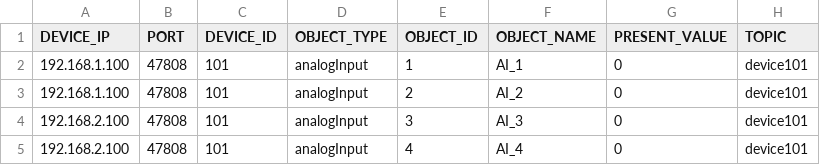
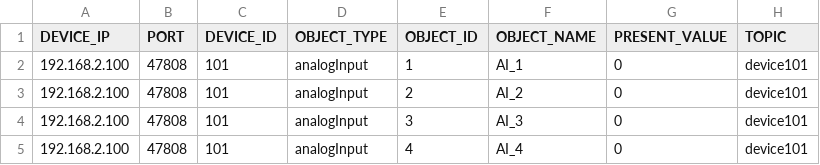
Before and after one commit to LutyiSan/GTW4iot, a CSV file: gtw/devices/device_sim_bacnet.csv, drawn as a sheet; only a part is shown.

```diff
--- a/gtw/devices/device_sim_bacnet.csv
+++ b/gtw/devices/device_sim_bacnet.csv
@@ -1,4 +1,4 @@
 DEVICE_IP;PORT;DEVICE_ID;OBJECT_TYPE;OBJECT_ID;OBJECT_NAME;PRESENT_VALUE;TOPIC
-192.168.1.100;47808;101;analogInput;1;AI_1;0;device101
-192.168.1.100;47808;101;analogInput;2;AI_2;0;device101
+192.168.2.100;47808;101;analogInput;1;AI_1;0;device101
+192.168.2.100;47808;101;analogInput;2;AI_2;0;device101
 192.168.2.100;47808;101;analogInput;3;AI_3;0;device101
```
Also changed, not shown: 4 other files.
